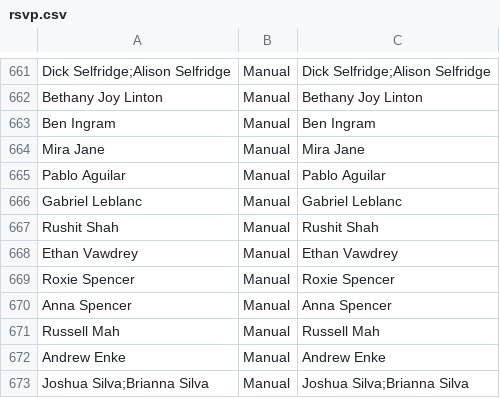
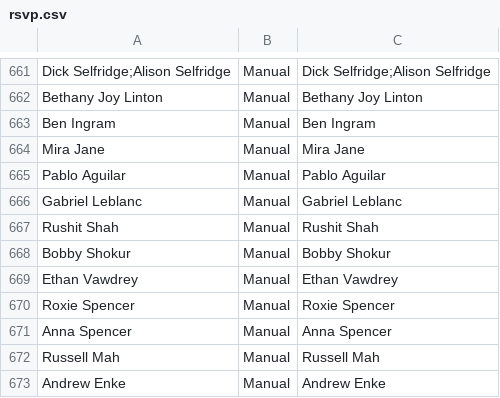
Before and after one commit to jspencer12/rebekahandjonathan.github.io, a CSV file: rsvp.csv, drawn as a sheet; only a part is shown, gaps mark what is left out; the shorter side is filled out with more unchanged rows; the diff names each change by its address in the sheet, - before the commit and + after, or states it on an @@ line.

Commit message:
Add

```diff
--- a/rsvp.csv
+++ b/rsvp.csv
+row 668: Bobby Shokur | Manual | Bobby Shokur
```
